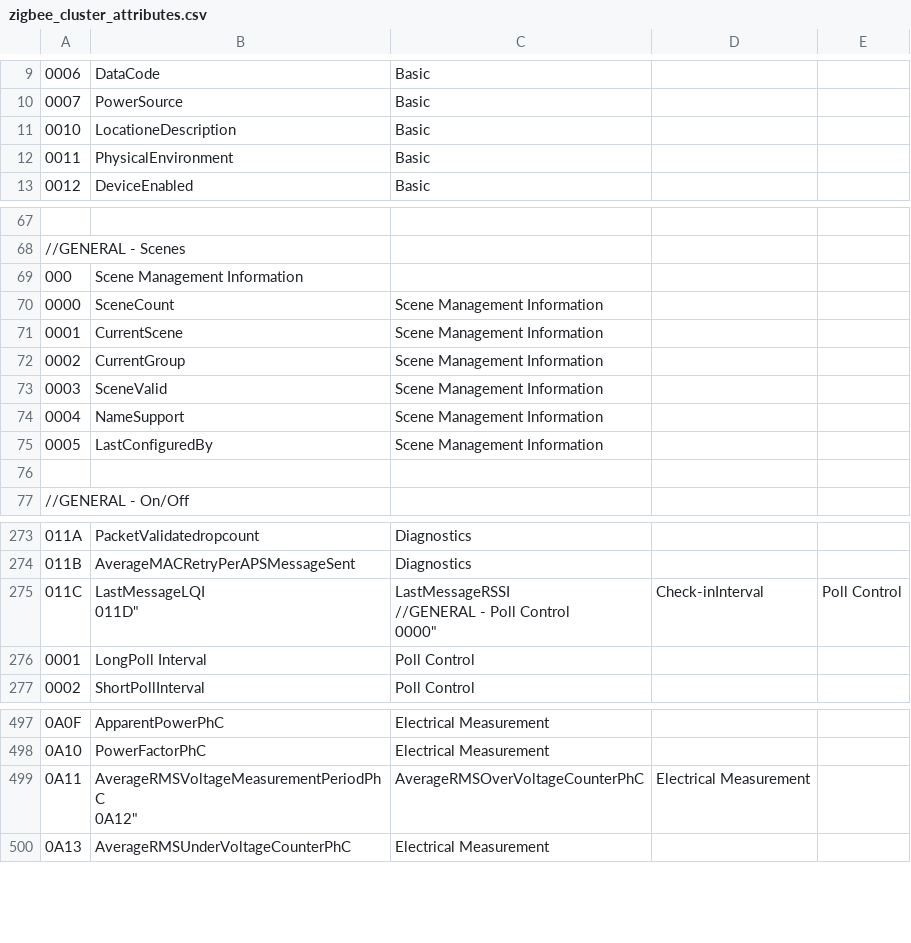
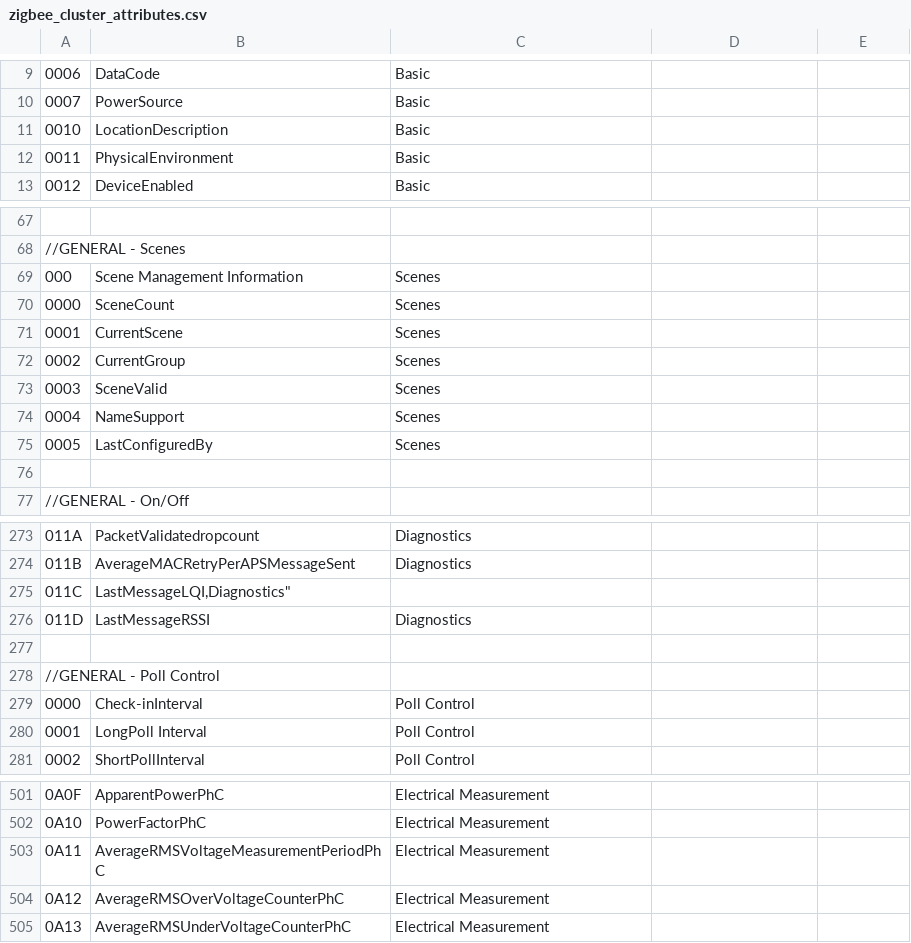
Before and after one commit to FluegelsApps/iot-utilities, a CSV file: resources/zigbee_cluster_attributes.csv, drawn as a sheet; only a part is shown, gaps mark what is left out.

```diff
--- a/resources/zigbee_cluster_attributes.csv
+++ b/resources/zigbee_cluster_attributes.csv
@@ -10,3 +10,3 @@
 "0007","PowerSource","Basic"
-"0010","LocationeDescription","Basic"
+"0010","LocationDescription","Basic"
 "0011","PhysicalEnvironment","Basic"
@@ -68,9 +68,9 @@
 //GENERAL - Scenes
-"000","Scene Management Information"
-"0000","SceneCount","Scene Management Information"
-"0001","CurrentScene","Scene Management Information"
-"0002","CurrentGroup","Scene Management Information"
-"0003","SceneValid","Scene Management Information"
-"0004","NameSupport","Scene Management Information"
-"0005","LastConfiguredBy","Scene Management Information"
+"000","Scene Management Information","Scenes"
+"0000","SceneCount","Scenes"
+"0001","CurrentScene","Scenes"
+"0002","CurrentGroup","Scenes"
+"0003","SceneValid","Scenes"
+"0004","NameSupport","Scenes"
+"0005","LastConfiguredBy","Scenes"
 
@@ -274,7 +274,7 @@
 "011B","AverageMACRetryPerAPSMessageSent","Diagnostics"
-"011C","LastMessageLQI
-"011D","LastMessageRSSI
-
-//GENERAL - Poll Control
-"0000","Check-inInterval","Poll Control"
+"011C","LastMessageLQI,"Diagnostics"
+"011D","LastMessageRSSI","Diagnostics"
+
+//GENERAL - Poll Control
+"0000","Check-inInterval","Poll Control"
 "0001","LongPoll Interval","Poll Control"
@@ -502,4 +502,4 @@
 "0A10","PowerFactorPhC","Electrical Measurement"
-"0A11","AverageRMSVoltageMeasurementPeriodPhC
-"0A12","AverageRMSOverVoltageCounterPhC","Electrical Measurement"
+"0A11","AverageRMSVoltageMeasurementPeriodPhC","Electrical Measurement"
+"0A12","AverageRMSOverVoltageCounterPhC","Electrical Measurement"
 "0A13","AverageRMSUnderVoltageCounterPhC","Electrical Measurement"
```
Also changed, not shown: 1 other file.
